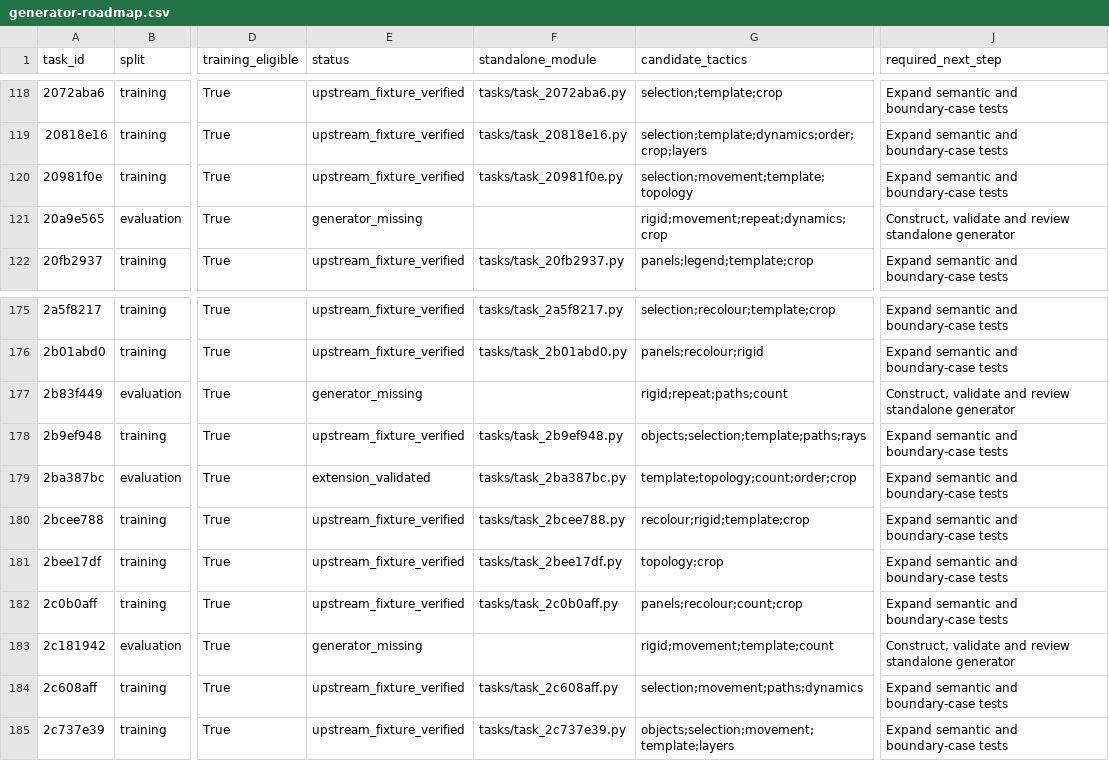
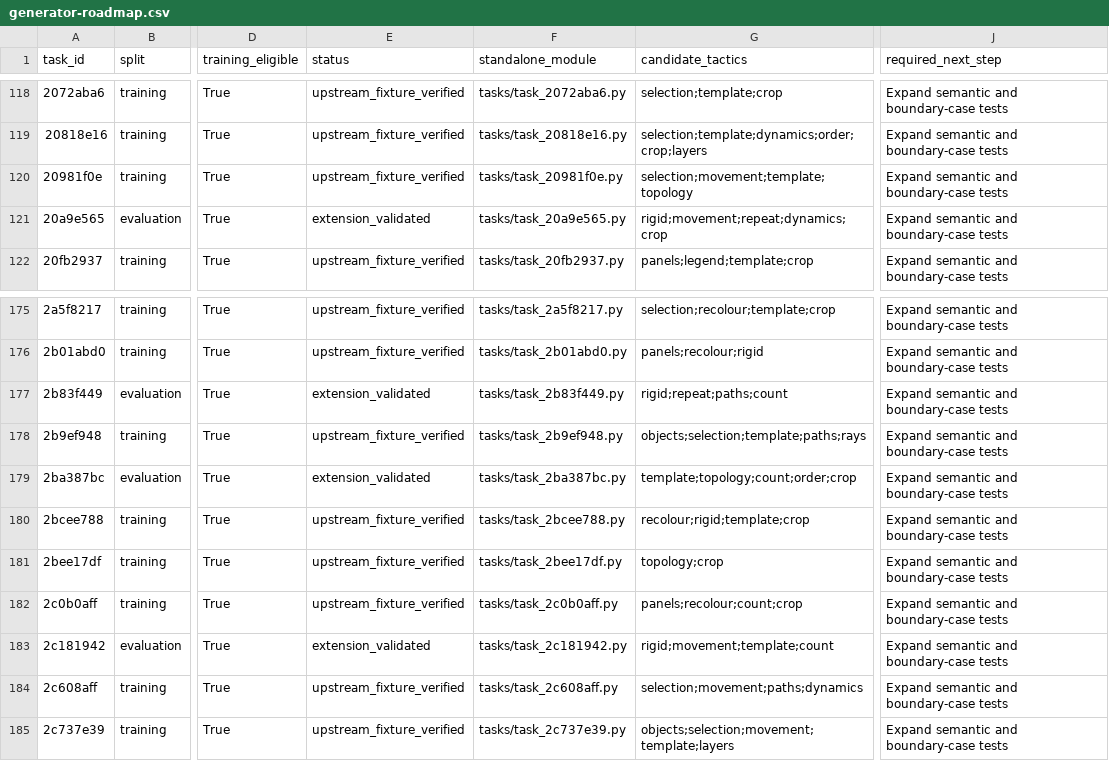
Before and after one commit to ritwikareddykancharla/ARC-GEN, a CSV file: arc_agi2/reports/generator-roadmap.csv, drawn as a sheet; only a part is shown, gaps mark what is left out; the diff names each change by its address in the sheet, - before the commit and + after, or states it on an @@ line.

Commit message:
Review sequence extrapolation, ladder routing and hub docking generators

```diff
--- a/arc_agi2/reports/generator-roadmap.csv
+++ b/arc_agi2/reports/generator-roadmap.csv
-E121 (status): generator_missing
+E121 (status): extension_validated
-F121 (standalone_module): (empty)
+F121 (standalone_module): tasks/task_20a9e565.py
-J121 (required_next_step): Construct, validate and review standalone generator
+J121 (required_next_step): Expand semantic and boundary-case tests
-E177 (status): generator_missing
+E177 (status): extension_validated
-F177 (standalone_module): (empty)
+F177 (standalone_module): tasks/task_2b83f449.py
-J177 (required_next_step): Construct, validate and review standalone generator
+J177 (required_next_step): Expand semantic and boundary-case tests
-E183 (status): generator_missing
+E183 (status): extension_validated
-F183 (standalone_module): (empty)
+F183 (standalone_module): tasks/task_2c181942.py
-J183 (required_next_step): Construct, validate and review standalone generator
+J183 (required_next_step): Expand semantic and boundary-case tests
```
Also changed, not shown: 11 other files.
